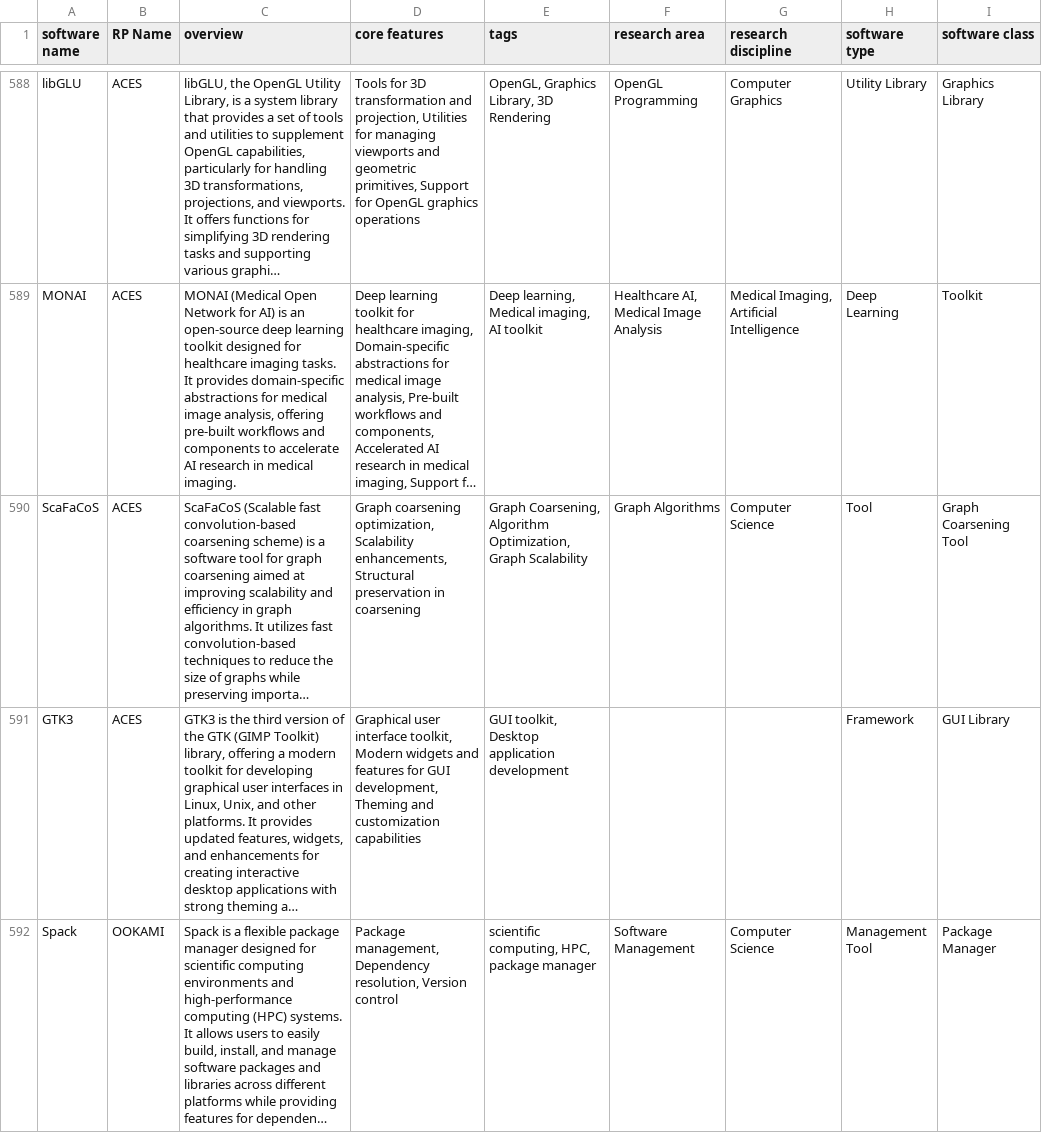
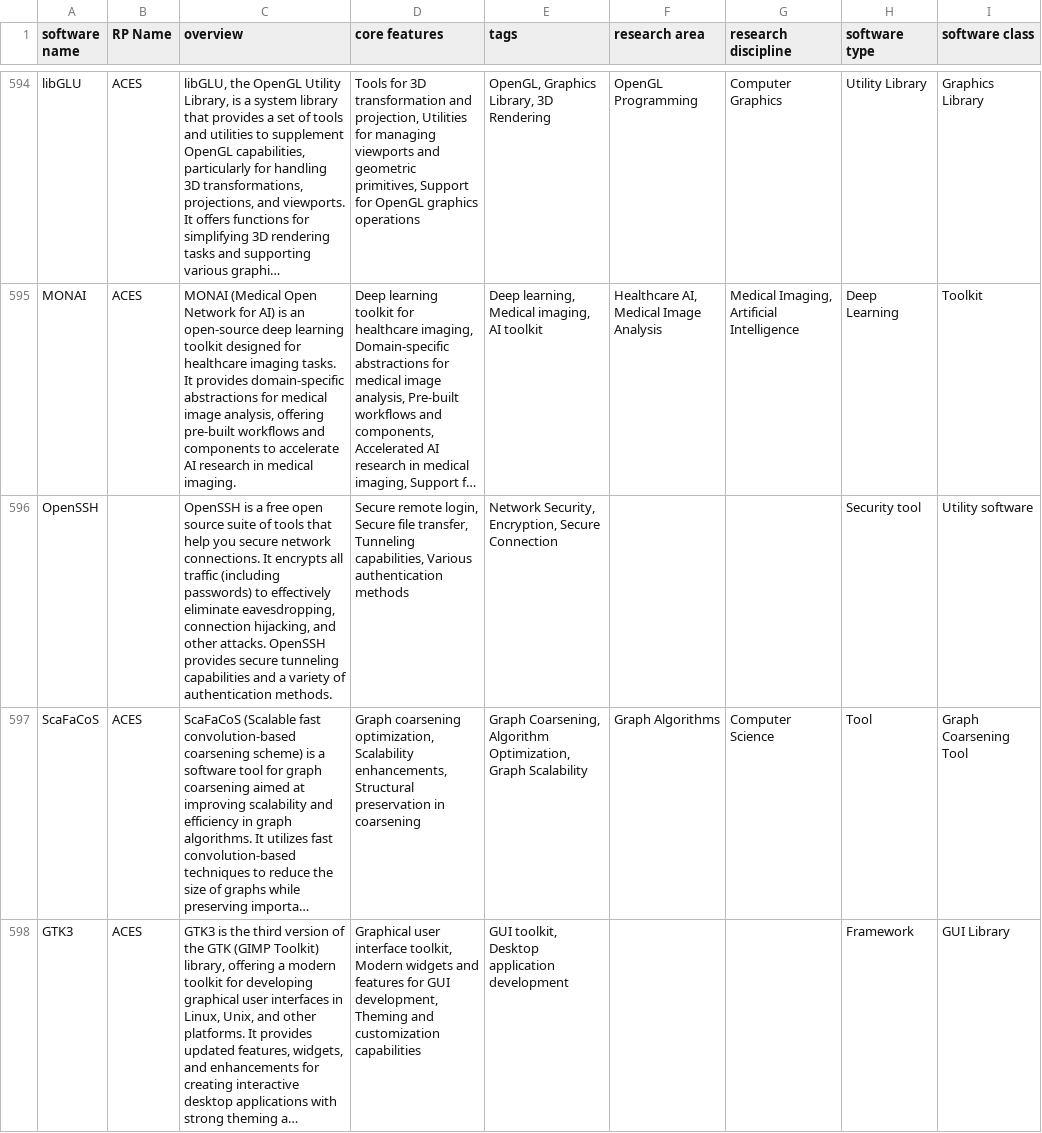
Before and after one commit to access-ci-org/access-ara, a CSV file: app/combined_data.csv, drawn as a sheet; only a part is shown, gaps mark what is left out; the shorter side is filled out with more unchanged rows; long unchanged cells end in …; the diff covers the shown part only; the diff names each change by its address in the sheet, - before the commit and + after, or states it on an @@ line.

```diff
--- a/app/combined_data.csv
+++ b/app/combined_data.csv
+row 596: OpenSSH |  | OpenSSH is a free open source suite of tools that help you secure network connections. It encrypts all traffic (including passwords) to effectively eliminate eavesdropping, connection hijacking, and other attacks. OpenSSH provides secure tunneling capabilities and a variety of authentication methods. | Secure remote login, Secure file transfer, Tunneling capabilities, Various authentication methods | Network Security, Encryption, Secure Connection |  |  | Security tool | Utility software
```
Also changed, not shown: 6 added rows elsewhere in this file, 9 other files.
